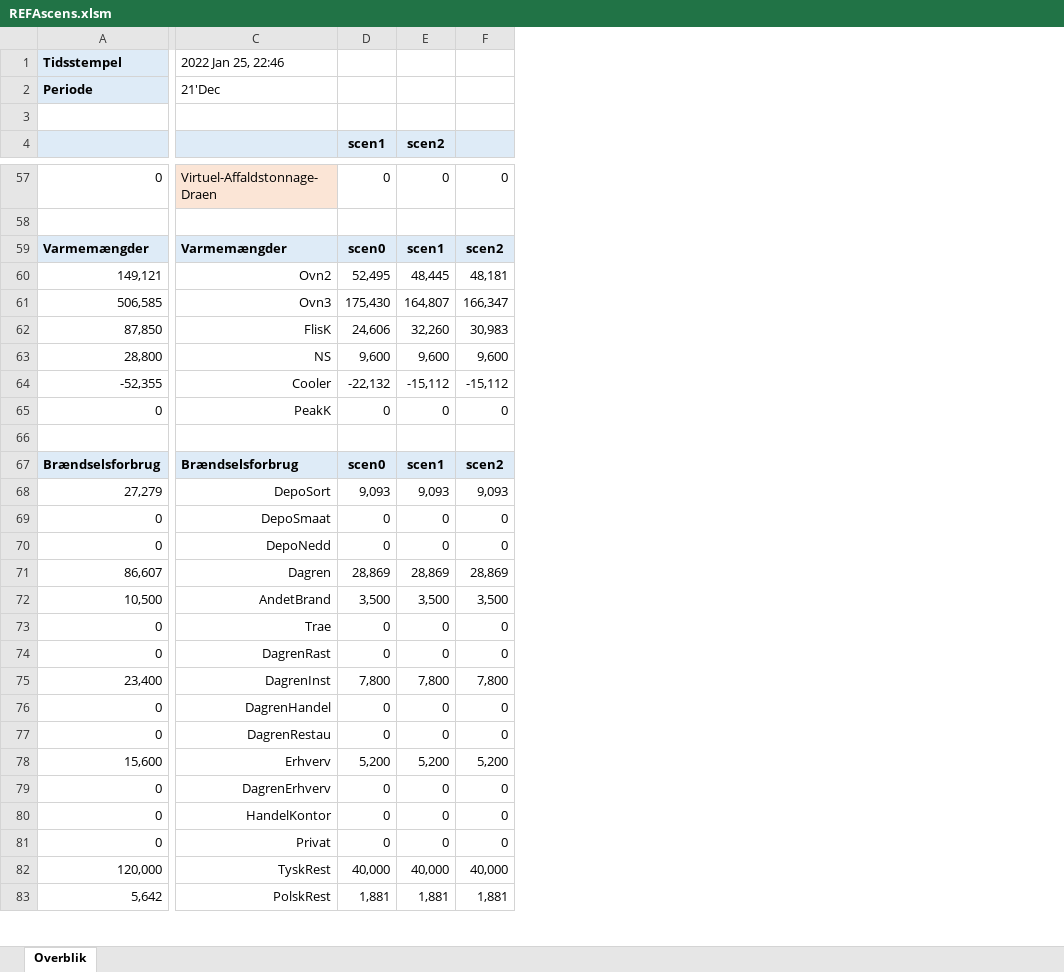
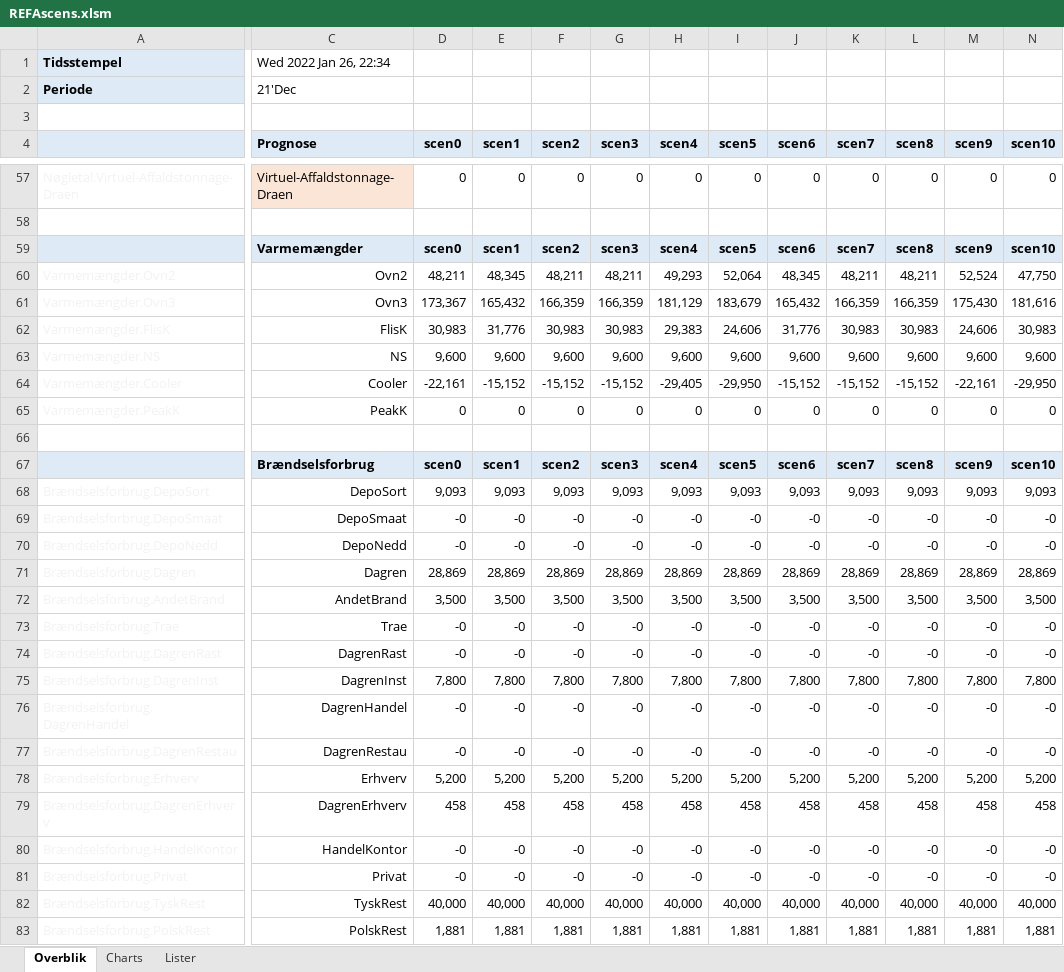
Before and after one commit to AddedValues/REFA_Affald, an Excel workbook: GAMS/REFAscens.xlsm, sheet Overblik, drawn as a sheet; only a part is shown, gaps mark what is left out; values as stored, in another font and other column widths than the file's, no borders; conditional formats not drawn; removed rows and columns are numbered as before the commit, all else as after; the diff covers the shown part only; the diff names each change by its address in the sheet, - before the commit and + after, or states it on an @@ line.

```diff
--- a/GAMS/REFAscens.xlsm (sheet Overblik)
+++ b/GAMS/REFAscens.xlsm (sheet Overblik)
+sheet tab: Charts
+sheet tab: Lister
-column A, rows 1-2: Tidsstempel | Periode; rows 57-83: 0 |  | Varmemængder | 149,121 | 506,585 | 87,850 | 28,800 | -52,355 | 0 |  | Brændselsforbrug | 27,279 | 0 | 0 | 86,607 | 10,500 | 0 | 0 | 23,400 | 0 | 0 | 15,600 | 0 | 0 | 0 | 120,000 | 5,642
+column A, rows 1-2: Tidsstempel | Periode; rows 57-83: Nøgletal.Virtuel-Affaldstonnage-Draen |  |  | Varmemængder.Ovn2 | Varmemængder.Ovn3 | Varmemængder.FlisK | Varmemængder.NS | Varmemængder.Cooler | Varmemængder.PeakK |  |  | Brændselsforbrug.DepoSort | Brændselsforbrug.DepoSmaat | Brændselsforbrug.DepoNedd | Brændselsforbrug.Dagren | Brændselsforbrug.AndetBrand | Brændselsforbrug.Trae | Brændselsforbrug.DagrenRast | Brændselsforbrug.DagrenInst | Brændselsforbrug.DagrenHandel | Brændselsforbrug.DagrenRestau | Brændselsforbrug.Erhverv | Brændselsforbrug.DagrenErhverv | Brændselsforbrug.HandelKontor | Brændselsforbrug.Privat | Brændselsforbrug.TyskRest | Brændselsforbrug.PolskRest
+column G (scen3), rows 57-83: 0 |  | scen3 | 48,211 | 166,359 | 30,983 | 9,600 | -15,152 | 0 |  | scen3 | 9,093 | -0 | -0 | 28,869 | 3,500 | -0 | -0 | 7,800 | -0 | -0 | 5,200 | 458 | -0 | -0 | 40,000 | 1,881
+column H (scen4), rows 57-83: 0 |  | scen4 | 49,293 | 181,129 | 29,383 | 9,600 | -29,405 | 0 |  | scen4 | 9,093 | -0 | -0 | 28,869 | 3,500 | -0 | -0 | 7,800 | -0 | -0 | 5,200 | 458 | -0 | -0 | 40,000 | 1,881
+column I (scen5), rows 57-83: 0 |  | scen5 | 52,064 | 183,679 | 24,606 | 9,600 | -29,950 | 0 |  | scen5 | 9,093 | -0 | -0 | 28,869 | 3,500 | -0 | -0 | 7,800 | -0 | -0 | 5,200 | 458 | -0 | -0 | 40,000 | 1,881
+column J (scen6), rows 57-83: 0 |  | scen6 | 48,345 | 165,432 | 31,776 | 9,600 | -15,152 | 0 |  | scen6 | 9,093 | -0 | -0 | 28,869 | 3,500 | -0 | -0 | 7,800 | -0 | -0 | 5,200 | 458 | -0 | -0 | 40,000 | 1,881
+column K (scen7), rows 57-83: 0 |  | scen7 | 48,211 | 166,359 | 30,983 | 9,600 | -15,152 | 0 |  | scen7 | 9,093 | -0 | -0 | 28,869 | 3,500 | -0 | -0 | 7,800 | -0 | -0 | 5,200 | 458 | -0 | -0 | 40,000 | 1,881
+column L (scen8), rows 57-83: 0 |  | scen8 | 48,211 | 166,359 | 30,983 | 9,600 | -15,152 | 0 |  | scen8 | 9,093 | -0 | -0 | 28,869 | 3,500 | -0 | -0 | 7,800 | -0 | -0 | 5,200 | 458 | -0 | -0 | 40,000 | 1,881
+column M (scen9), rows 57-83: 0 |  | scen9 | 52,524 | 175,430 | 24,606 | 9,600 | -22,161 | 0 |  | scen9 | 9,093 | -0 | -0 | 28,869 | 3,500 | -0 | -0 | 7,800 | -0 | -0 | 5,200 | 458 | -0 | -0 | 40,000 | 1,881
+column N (scen10), rows 57-83: 0 |  | scen10 | 47,750 | 181,616 | 30,983 | 9,600 | -29,950 | 0 |  | scen10 | 9,093 | -0 | -0 | 28,869 | 3,500 | -0 | -0 | 7,800 | -0 | -0 | 5,200 | 458 | -0 | -0 | 40,000 | 1,881
-C1 (Prognose): 2022 Jan 25, 22:46
+C1 (Prognose): Wed 2022 Jan 26, 22:34
-C4: (empty)
+C4: Prognose
-D4: scen1
+D4: scen0
-E4: scen2
+E4: scen1
-F4: (empty)
+F4: scen2
-D60 (scen0): 52,495
+D60 (scen0): 48,211
-E60 (scen1): 48,445
+E60 (scen1): 48,345
-F60 (scen2): 48,181
+F60 (scen2): 48,211
-D61 (scen0): 175,430
+D61 (scen0): 173,367
-E61 (scen1): 164,807
+E61 (scen1): 165,432
-F61 (scen2): 166,347
+F61 (scen2): 166,359
-D62 (scen0): 24,606
+D62 (scen0): 30,983
-E62 (scen1): 32,260
+E62 (scen1): 31,776
-D64 (scen0): -22,132
+D64 (scen0): -22,161
-E64 (scen1): -15,112
+E64 (scen1): -15,152
-F64 (scen2): -15,112
+F64 (scen2): -15,152
-D69:D70 (scen0): 0
+D69:D70 (scen0): -0
-E69:E70 (scen1): 0
+E69:E70 (scen1): -0
-F69:F70 (scen2): 0
+F69:F70 (scen2): -0
-D73:D74 (scen0): 0
+D73:D74 (scen0): -0
-E73:E74 (scen1): 0
+E73:E74 (scen1): -0
-F73:F74 (scen2): 0
+F73:F74 (scen2): -0
-D76:D77 (scen0): 0
+D76:D77 (scen0): -0
-E76:E77 (scen1): 0
+E76:E77 (scen1): -0
-F76:F77 (scen2): 0
+F76:F77 (scen2): -0
-D79 (scen0): 0
+D79 (scen0): 458
-E79 (scen1): 0
+E79 (scen1): 458
-F79 (scen2): 0
+F79 (scen2): 458
-D80:D81 (scen0): 0
+D80:D81 (scen0): -0
-E80:E81 (scen1): 0
+E80:E81 (scen1): -0
-F80:F81 (scen2): 0
+F80:F81 (scen2): -0
```
Also changed, not shown: 6 removed rows, 172 edited cells and cell formats elsewhere in this sheet, charts or pictures.
